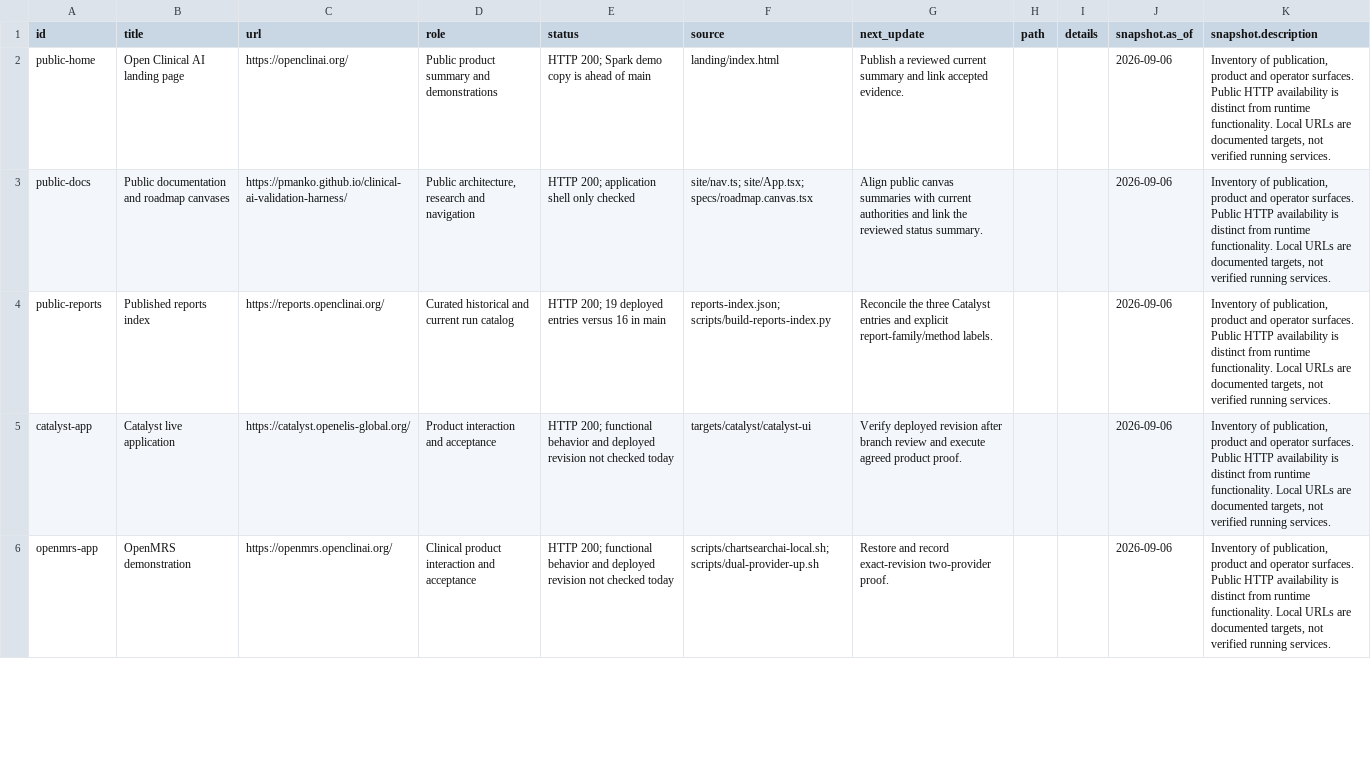
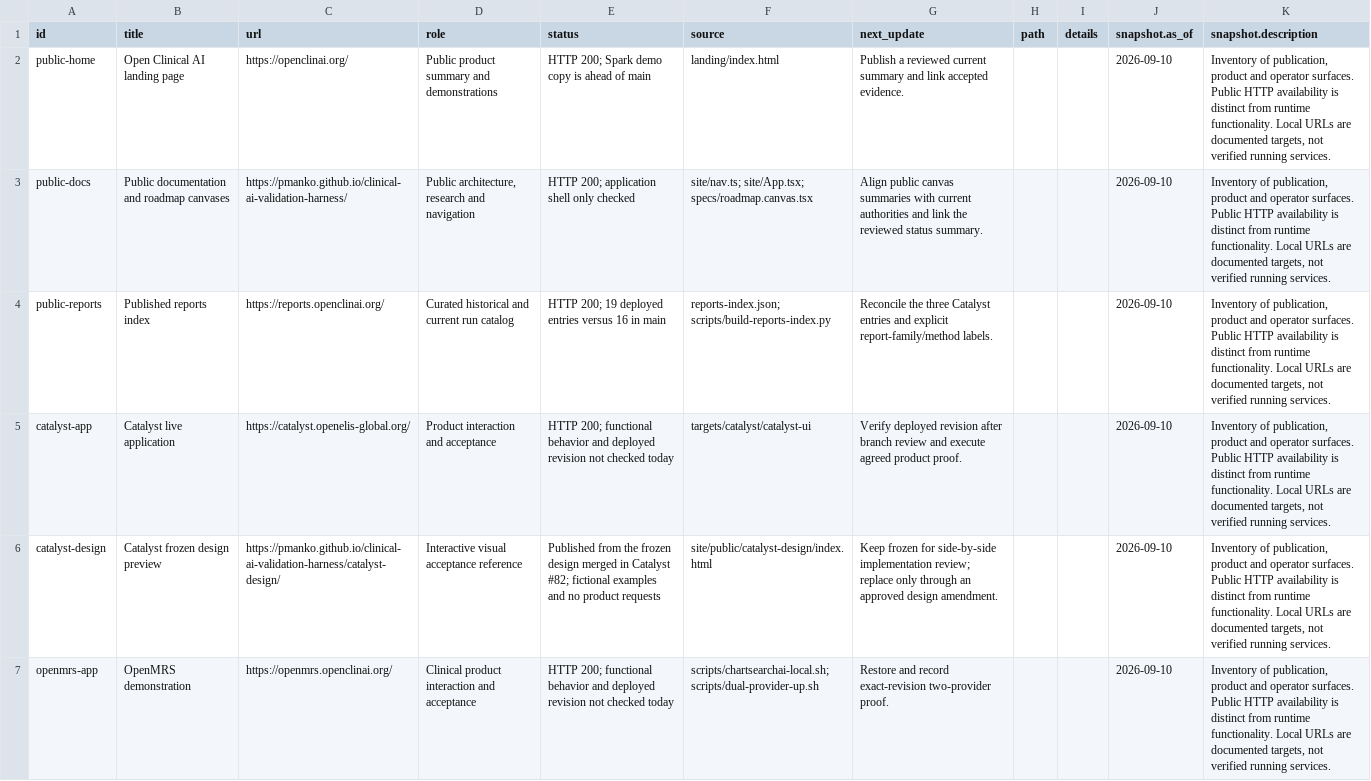
Before and after one commit to pmanko/clinical-ai-validation-harness, a CSV file: specs/artifacts/project-status/exports/public-surfaces.csv, drawn as a sheet; only a part is shown; addresses are those after the commit; the diff covers the shown part only; the diff names each change by its address in the sheet, - before the commit and + after, or states it on an @@ line.

Commit message:
Publish frozen Catalyst design preview

```diff
--- a/specs/artifacts/project-status/exports/public-surfaces.csv
+++ b/specs/artifacts/project-status/exports/public-surfaces.csv
-J2:J5 (snapshot.as_of): 2026-09-06
+J2:J5 (snapshot.as_of): 2026-09-10
+row 6: catalyst-design | Catalyst frozen design preview | https://pmanko.github.io/clinical-ai-validation-harness/catalyst-design/ | Interactive visual acceptance reference | Published from the frozen design merged in Catalyst #82; fictional examples and no product requests | site/public/catalyst-design/index.html | Keep frozen for side-by-side implementation review; replace only through an approved design amendment. |  |  | 2026-09-10 | Inventory of publication, product and operator surfaces. Public HTTP availability is distinct from runtime functionality. Local URLs are documented targets, not verified running services.
-J7 (snapshot.as_of): 2026-09-06
+J7 (snapshot.as_of): 2026-09-10
```
Also changed, not shown: 16 edited cells elsewhere in this file, specs/artifacts/project-status/exports/artifacts.csv, specs/artifacts/project-status/exports/roadmaps.csv, 8 other files.
